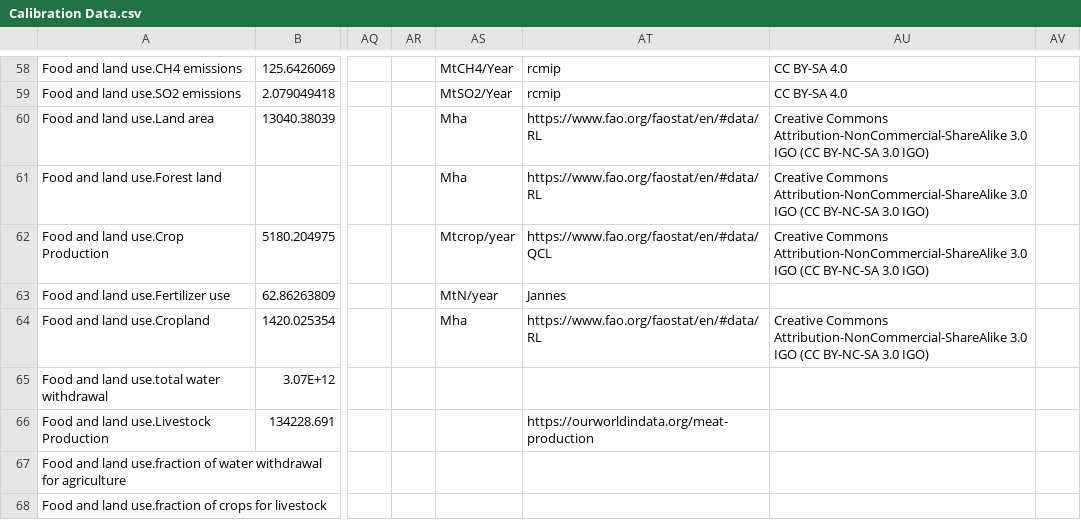
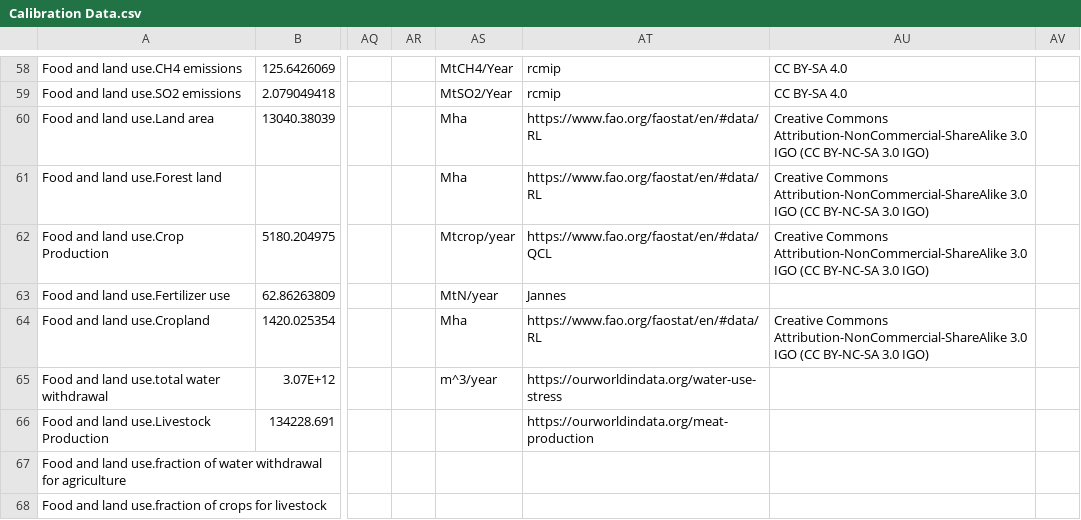
Before and after one commit to metno/WorldTransFRIDA, a CSV file: Data/Calibration Data.csv, drawn as a sheet; only a part is shown, gaps mark what is left out; the diff names each change by its address in the sheet, - before the commit and + after, or states it on an @@ line.

```diff
--- a/Data/Calibration Data.csv
+++ b/Data/Calibration Data.csv
-AS65: (empty)
+AS65: m^3/year
-AT65: (empty)
+AT65: https://ourworldindata.org/water-use-stress
```
Also changed, not shown: 9 other files.
